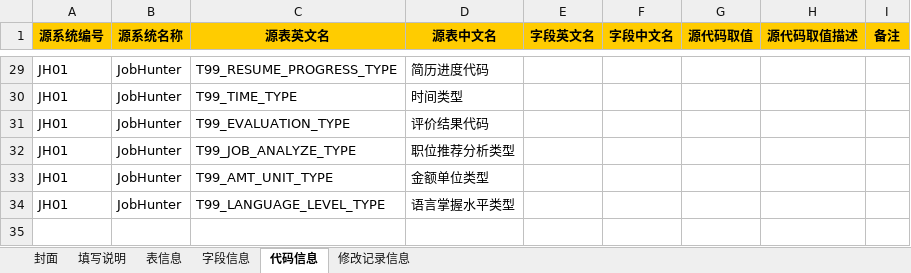
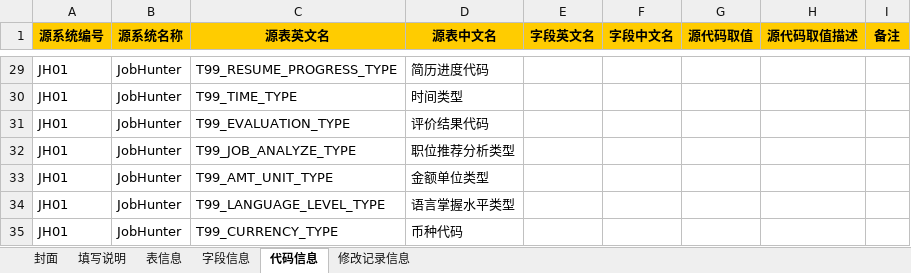
Before and after one commit to konighter/ZZY, an Excel workbook: B01/t01.xlsx, sheet 代码信息, drawn as a sheet; only a part is shown, gaps mark what is left out; values as stored, in another font and other column widths than the file's, no borders; the diff names each change by its address in the sheet, - before the commit and + after, or states it on an @@ line.

```diff
--- a/B01/t01.xlsx (sheet 代码信息)
+++ b/B01/t01.xlsx (sheet 代码信息)
+row 35: JH01 | JobHunter | T99_CURRENCY_TYPE | 币种代码
```
Also changed, not shown: sheet 字段信息, sheet 表信息.
